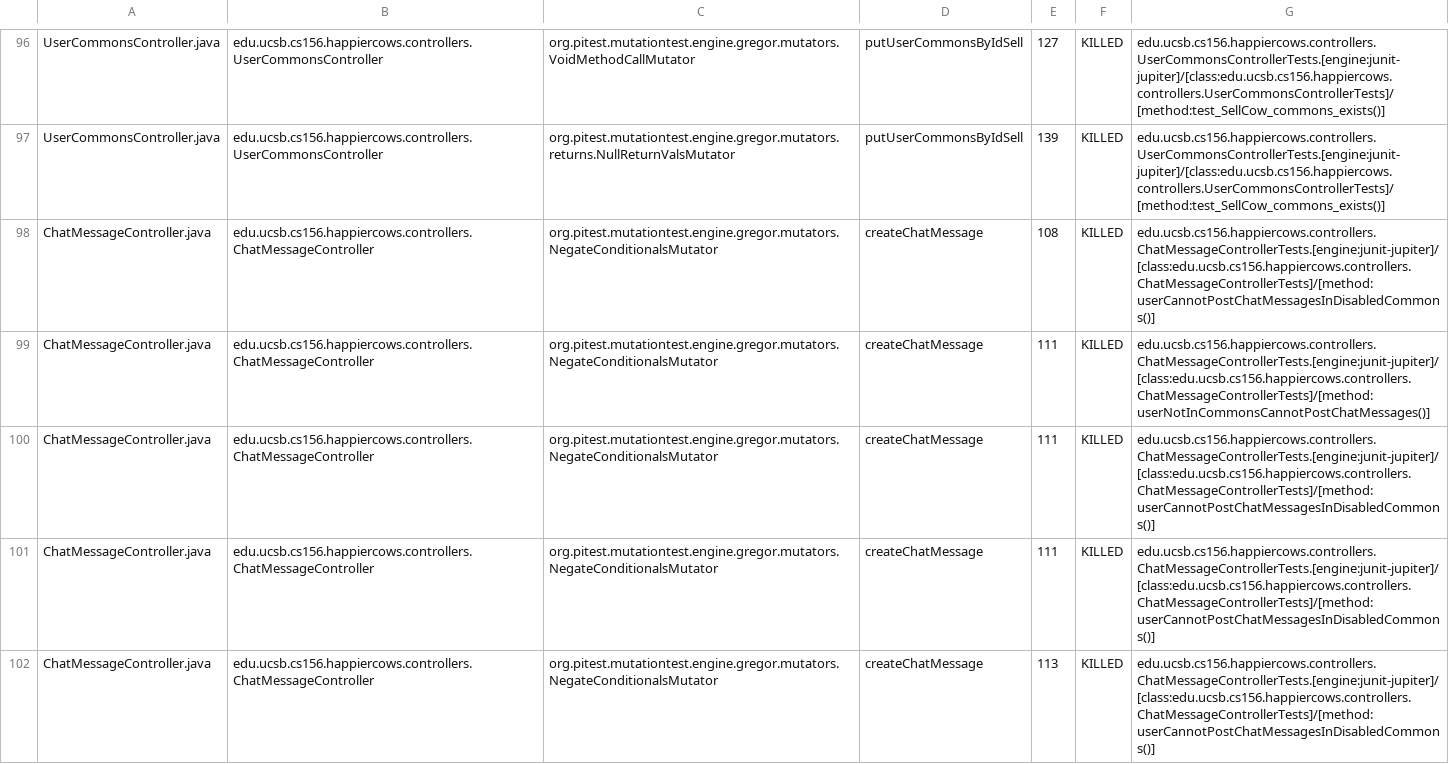
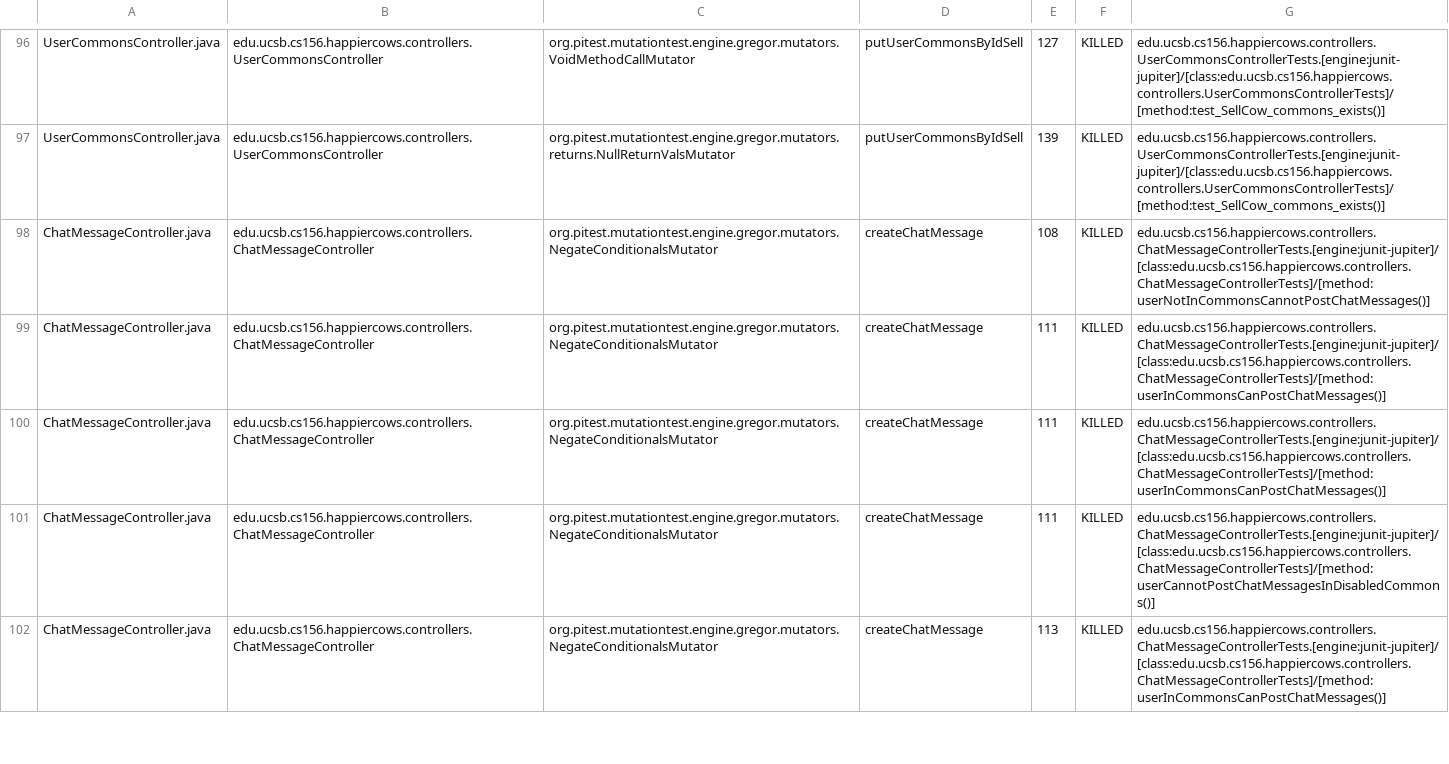
Before and after one commit to ucsb-cs156-w24/proj-happy-cows-w24-4pm-1, a CSV file: prs/37/pitest/mutations.csv, drawn as a sheet; only a part is shown, gaps mark what is left out; the diff covers the shown part only.

Commit message:
Deploying to gh-pages from @ ucsb-cs156-w24/proj-happy-cows-w24-4pm-1@efaef00a4186beeea891060379f69f759d657e4b 🚀

```diff
--- a/prs/37/pitest/mutations.csv
+++ b/prs/37/pitest/mutations.csv
@@ -97,6 +97,6 @@ UserCommonsController.java,edu.ucsb.cs156.happiercows.controllers.UserCommonsCon
 UserCommonsController.java,edu.ucsb.cs156.happiercows.controllers.UserCommonsController,org.pitest.mutationtest.engine.gregor.mutators.returns.NullReturnValsMutator,putUserCommonsByIdSell,139,KILLED,edu.ucsb.cs156.happiercows.controllers.UserCommonsControllerTests.[engine:junit-jupiter]/[class:edu.ucsb.cs156.happiercows.controllers.UserCommonsControllerTests]/[method:test_SellCow_commons_exists()]
-ChatMessageController.java,edu.ucsb.cs156.happiercows.controllers.ChatMessageController,org.pitest.mutationtest.engine.gregor.mutators.NegateConditionalsMutator,createChatMessage,108,KILLED,edu.ucsb.cs156.happiercows.controllers.ChatMessageControllerTests.[engine:junit-jupiter]/[class:edu.ucsb.cs156.happiercows.controllers.ChatMessageControllerTests]/[method:userCannotPostChatMessagesInDisabledCommons()]
-ChatMessageController.java,edu.ucsb.cs156.happiercows.controllers.ChatMessageController,org.pitest.mutationtest.engine.gregor.mutators.NegateConditionalsMutator,createChatMessage,111,KILLED,edu.ucsb.cs156.happiercows.controllers.ChatMessageControllerTests.[engine:junit-jupiter]/[class:edu.ucsb.cs156.happiercows.controllers.ChatMessageControllerTests]/[method:userNotInCommonsCannotPostChatMessages()]
+ChatMessageController.java,edu.ucsb.cs156.happiercows.controllers.ChatMessageController,org.pitest.mutationtest.engine.gregor.mutators.NegateConditionalsMutator,createChatMessage,108,KILLED,edu.ucsb.cs156.happiercows.controllers.ChatMessageControllerTests.[engine:junit-jupiter]/[class:edu.ucsb.cs156.happiercows.controllers.ChatMessageControllerTests]/[method:userNotInCommonsCannotPostChatMessages()]
+ChatMessageController.java,edu.ucsb.cs156.happiercows.controllers.ChatMessageController,org.pitest.mutationtest.engine.gregor.mutators.NegateConditionalsMutator,createChatMessage,111,KILLED,edu.ucsb.cs156.happiercows.controllers.ChatMessageControllerTests.[engine:junit-jupiter]/[class:edu.ucsb.cs156.happiercows.controllers.ChatMessageControllerTests]/[method:userInCommonsCanPostChatMessages()]
+ChatMessageController.java,edu.ucsb.cs156.happiercows.controllers.ChatMessageController,org.pitest.mutationtest.engine.gregor.mutators.NegateConditionalsMutator,createChatMessage,111,KILLED,edu.ucsb.cs156.happiercows.controllers.ChatMessageControllerTests.[engine:junit-jupiter]/[class:edu.ucsb.cs156.happiercows.controllers.ChatMessageControllerTests]/[method:userInCommonsCanPostChatMessages()]
 ChatMessageController.java,edu.ucsb.cs156.happiercows.controllers.ChatMessageController,org.pitest.mutationtest.engine.gregor.mutators.NegateConditionalsMutator,createChatMessage,111,KILLED,edu.ucsb.cs156.happiercows.controllers.ChatMessageControllerTests.[engine:junit-jupiter]/[class:edu.ucsb.cs156.happiercows.controllers.ChatMessageControllerTests]/[method:userCannotPostChatMessagesInDisabledCommons()]
-ChatMessageController.java,edu.ucsb.cs156.happiercows.controllers.ChatMessageController,org.pitest.mutationtest.engine.gregor.mutators.NegateConditionalsMutator,createChatMessage,111,KILLED,edu.ucsb.cs156.happiercows.controllers.ChatMessageControllerTests.[engine:junit-jupiter]/[class:edu.ucsb.cs156.happiercows.controllers.ChatMessageControllerTests]/[method:userCannotPostChatMessagesInDisabledCommons()]
-ChatMessageController.java,edu.ucsb.cs156.happiercows.controllers.ChatMessageController,org.pitest.mutationtest.engine.gregor.mutators.NegateConditionalsMutator,createChatMessage,113,KILLED,edu.ucsb.cs156.happiercows.controllers.ChatMessageControllerTests.[engine:junit-jupiter]/[class:edu.ucsb.cs156.happiercows.controllers.ChatMessageControllerTests]/[method:userCannotPostChatMessagesInDisabledCommons()]
+ChatMessageController.java,edu.ucsb.cs156.happiercows.controllers.ChatMessageController,org.pitest.mutationtest.engine.gregor.mutators.NegateConditionalsMutator,createChatMessage,113,KILLED,edu.ucsb.cs156.happiercows.controllers.ChatMessageControllerTests.[engine:junit-jupiter]/[class:edu.ucsb.cs156.happiercows.controllers.ChatMessageControllerTests]/[method:userInCommonsCanPostChatMessages()]
```
Also changed, not shown: 51 edited cells elsewhere in this file, 47 other files.
